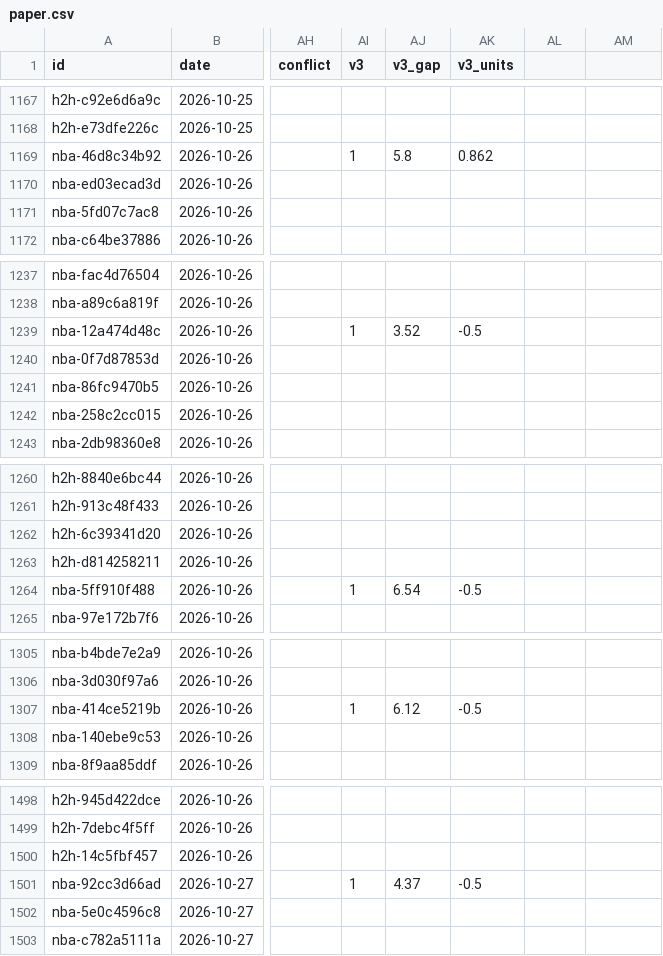
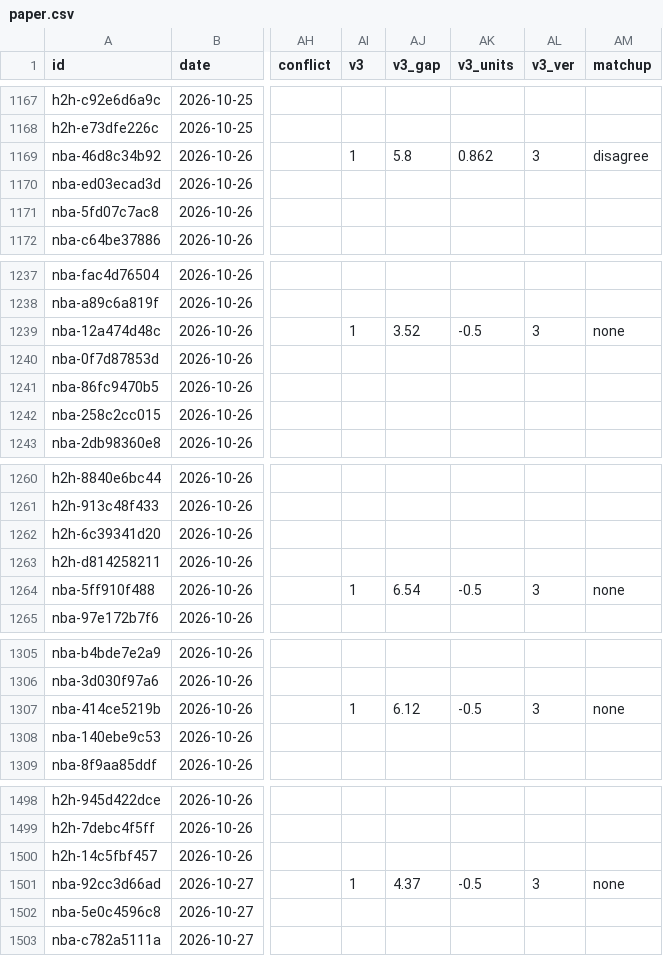
Before and after one commit to grahambirch99/closing-line-club, a CSV file: data/nba/paper.csv, drawn as a sheet; only a part is shown, gaps mark what is left out; the diff covers the shown part only; the diff names each change by its address in the sheet, - before the commit and + after, or states it on an @@ line.

```diff
--- a/data/nba/paper.csv
+++ b/data/nba/paper.csv
-AL1: (empty)
+AL1: v3_ver
-AM1: (empty)
+AM1: matchup
-AL1169 (v3_ver): (empty)
+AL1169 (v3_ver): 3
-AM1169 (matchup): (empty)
+AM1169 (matchup): disagree
-AL1239 (v3_ver): (empty)
+AL1239 (v3_ver): 3
-AM1239 (matchup): (empty)
+AM1239 (matchup): none
-AL1264 (v3_ver): (empty)
+AL1264 (v3_ver): 3
-AM1264 (matchup): (empty)
+AM1264 (matchup): none
-AL1307 (v3_ver): (empty)
+AL1307 (v3_ver): 3
-AM1307 (matchup): (empty)
+AM1307 (matchup): none
-AL1501 (v3_ver): (empty)
+AL1501 (v3_ver): 3
-AM1501 (matchup): (empty)
+AM1501 (matchup): none
```
Also changed, not shown: 18 edited cells elsewhere in this file, 1 other file.
